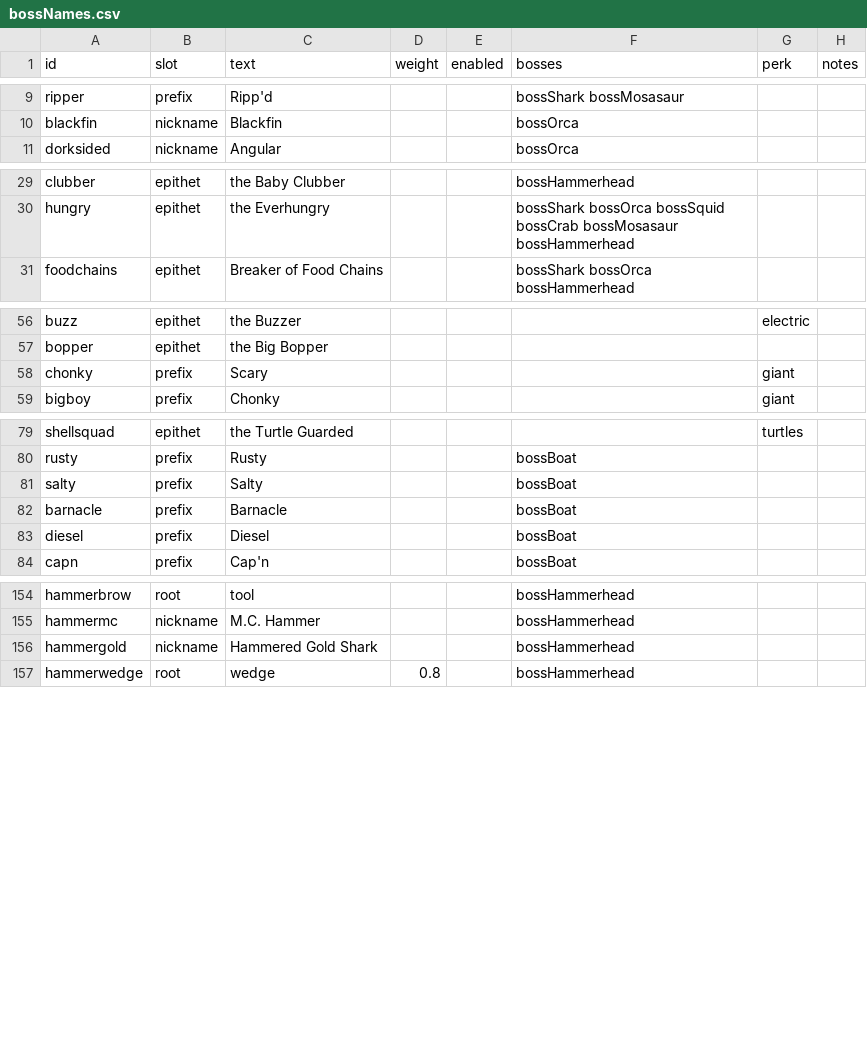
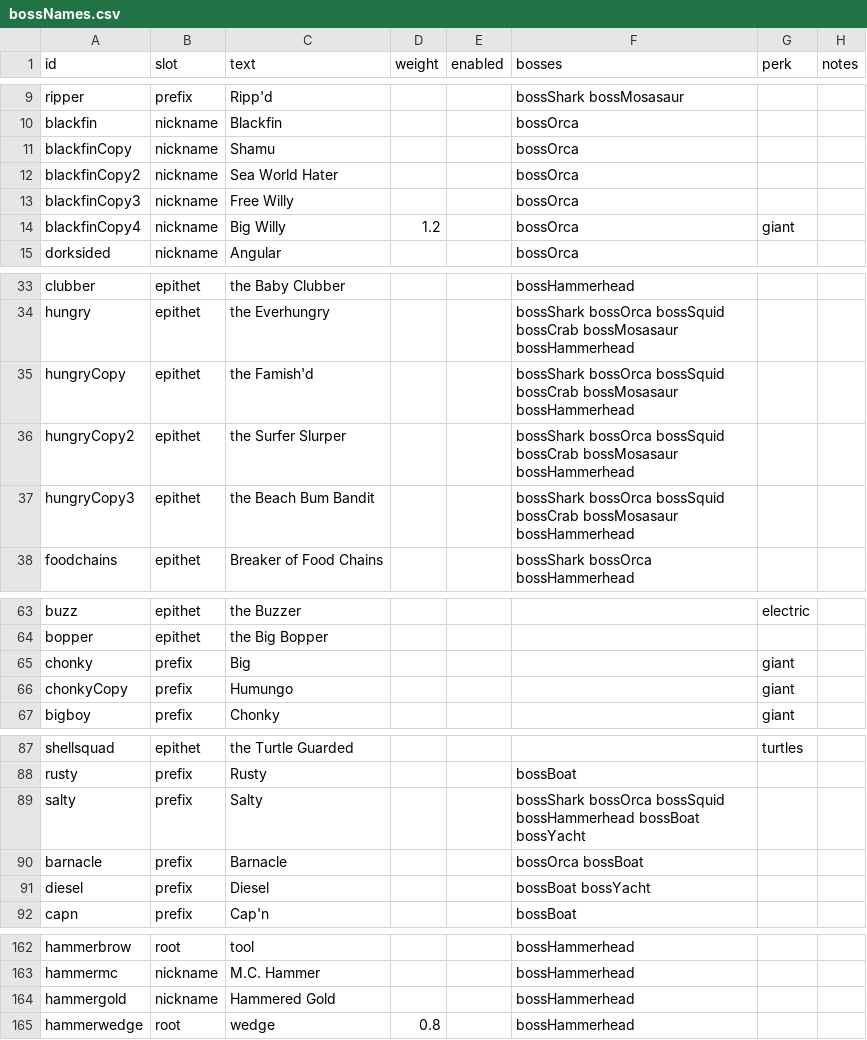
Before and after one commit to ethangoldhammer/seal-survivor, a CSV file: path/src/bossNames.csv, drawn as a sheet; only a part is shown, gaps mark what is left out; the diff covers the shown part only.

```diff
--- a/path/src/bossNames.csv
+++ b/path/src/bossNames.csv
@@ -10,2 +10,6 @@ ripper,prefix,Ripp'd,,,bossShark bossMosasaur,,
 blackfin,nickname,Blackfin,,,bossOrca,,
+blackfinCopy,nickname,Shamu,,,bossOrca,,
+blackfinCopy2,nickname,Sea World Hater,,,bossOrca,,
+blackfinCopy3,nickname,Free Willy,,,bossOrca,,
+blackfinCopy4,nickname,Big Willy,1.2,,bossOrca,giant,
 dorksided,nickname,Angular,,,bossOrca,,
@@ -30,2 +34,5 @@ clubber,epithet,the Baby Clubber,,,bossHammerhead,,
 hungry,epithet,the Everhungry,,,bossShark bossOrca bossSquid bossCrab bossMosasaur bossHammerhead,,
+hungryCopy,epithet,the Famish'd,,,bossShark bossOrca bossSquid bossCrab bossMosasaur bossHammerhead,,
+hungryCopy2,epithet,the Surfer Slurper,,,bossShark bossOrca bossSquid bossCrab bossMosasaur bossHammerhead,,
+hungryCopy3,epithet,the Beach Bum Bandit,,,bossShark bossOrca bossSquid bossCrab bossMosasaur bossHammerhead,,
 foodchains,epithet,Breaker of Food Chains,,,bossShark bossOrca bossHammerhead,,
@@ -57,3 +64,4 @@ buzz,epithet,the Buzzer,,,,electric,
 bopper,epithet,the Big Bopper,,,,,
-chonky,prefix,Scary,,,,giant,
+chonky,prefix,Big,,,,giant,
+chonkyCopy,prefix,Humungo,,,,giant,
 bigboy,prefix,Chonky,,,,giant,
@@ -80,5 +88,5 @@ shellsquad,epithet,the Turtle Guarded,,,,turtles,
 rusty,prefix,Rusty,,,bossBoat,,
-salty,prefix,Salty,,,bossBoat,,
-barnacle,prefix,Barnacle,,,bossBoat,,
-diesel,prefix,Diesel,,,bossBoat,,
+salty,prefix,Salty,,,bossShark bossOrca bossSquid bossHammerhead bossBoat bossYacht,,
+barnacle,prefix,Barnacle,,,bossOrca bossBoat,,
+diesel,prefix,Diesel,,,bossBoat bossYacht,,
 capn,prefix,Cap'n,,,bossBoat,,
@@ -155,3 +163,3 @@ hammerbrow,root,tool,,,bossHammerhead,,
 hammermc,nickname,M.C. Hammer,,,bossHammerhead,,
-hammergold,nickname,Hammered Gold Shark,,,bossHammerhead,,
+hammergold,nickname,Hammered Gold,,,bossHammerhead,,
 hammerwedge,root,wedge,0.8,,bossHammerhead,,
```
Also changed, not shown: 3 edited cells elsewhere in this file, path/src/callouts.csv, 23 other files.
